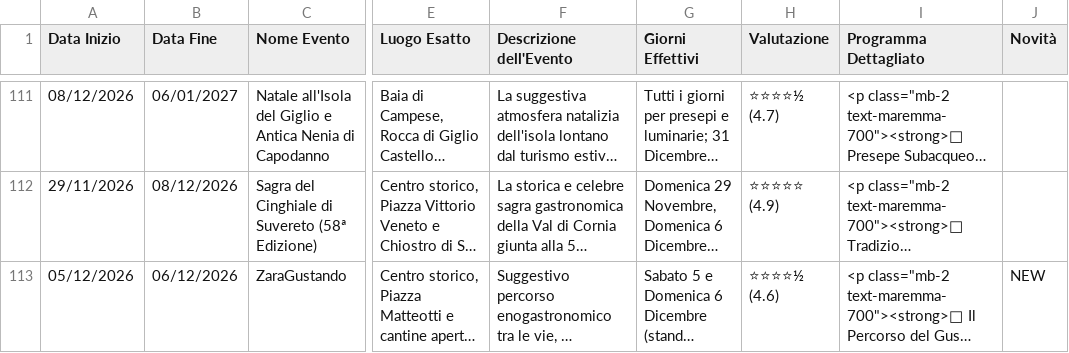
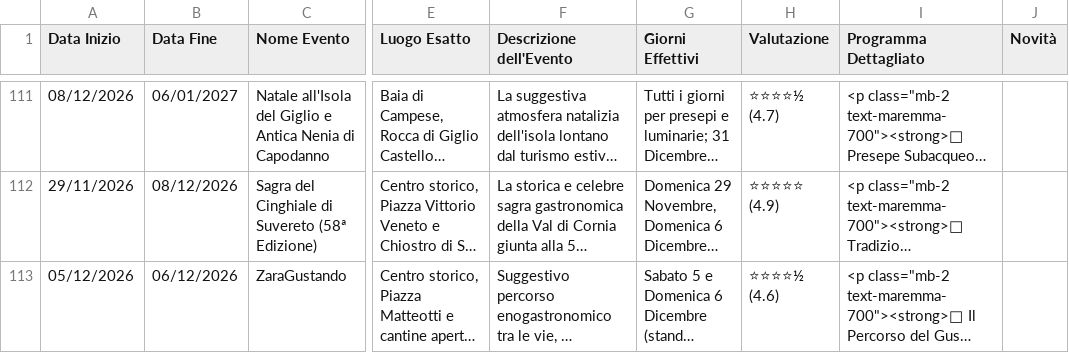
Before and after one commit to infomichelerosati/SagreGrosseto, a CSV file: sagre.csv, drawn as a sheet; only a part is shown, gaps mark what is left out; long unchanged cells end in …; the diff covers the shown part only; the diff names each change by its address in the sheet, - before the commit and + after, or states it on an @@ line.

```diff
--- a/sagre.csv
+++ b/sagre.csv
-J113 (Novità): NEW
+J113 (Novità): (empty)
```
Also changed, not shown: 2 added rows elsewhere in this file, 13 other files.
